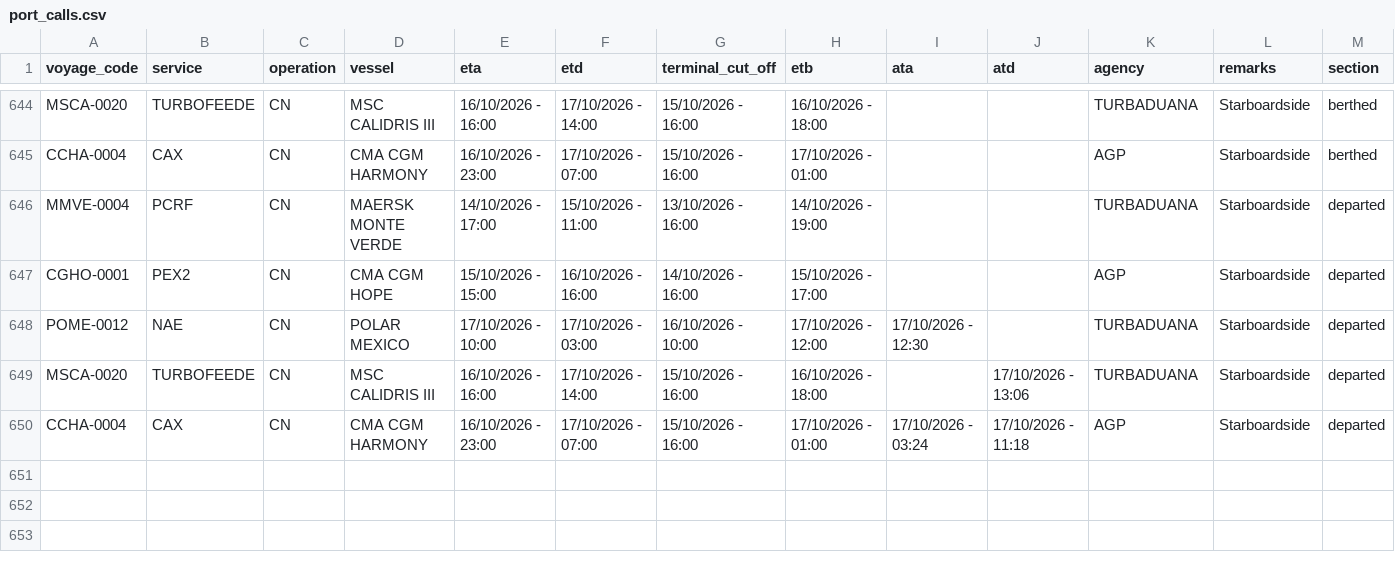
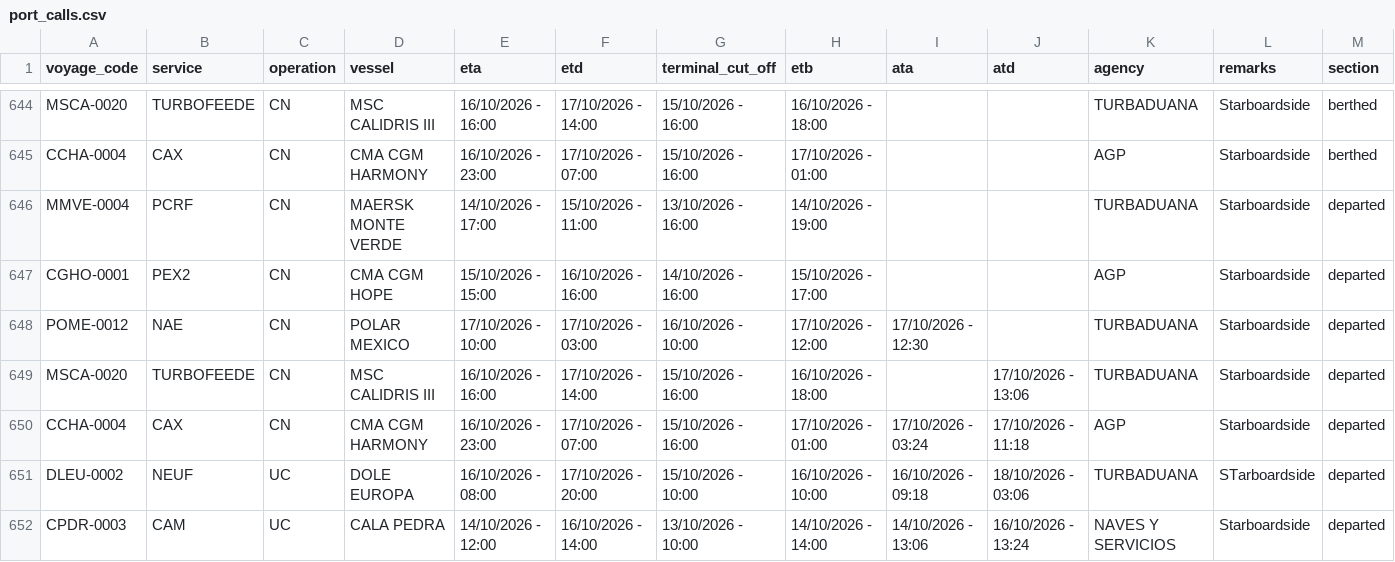
Before and after one commit to flocdr/port-monitor, a CSV file: data/port_calls.csv, drawn as a sheet; only a part is shown, gaps mark what is left out; rows hold the shown columns only; the diff names each change by its address in the sheet, - before the commit and + after, or states it on an @@ line.

```diff
--- a/data/port_calls.csv
+++ b/data/port_calls.csv
+row 651: DLEU-0002 | NEUF | UC | DOLE EUROPA | 16/10/2026 - 08:00 | 17/10/2026 - 20:00 | 15/10/2026 - 10:00 | 16/10/2026 - 10:00 | 16/10/2026 - 09:18 | 18/10/2026 - 03:06 | TURBADUANA | STarboardside | departed
+row 652: CPDR-0003 | CAM | UC | CALA PEDRA | 14/10/2026 - 12:00 | 16/10/2026 - 14:00 | 13/10/2026 - 10:00 | 14/10/2026 - 14:00 | 14/10/2026 - 13:06 | 16/10/2026 - 13:24 | NAVES Y SERVICIOS | Starboardside | departed
```
Also changed, not shown: 1 other file.
